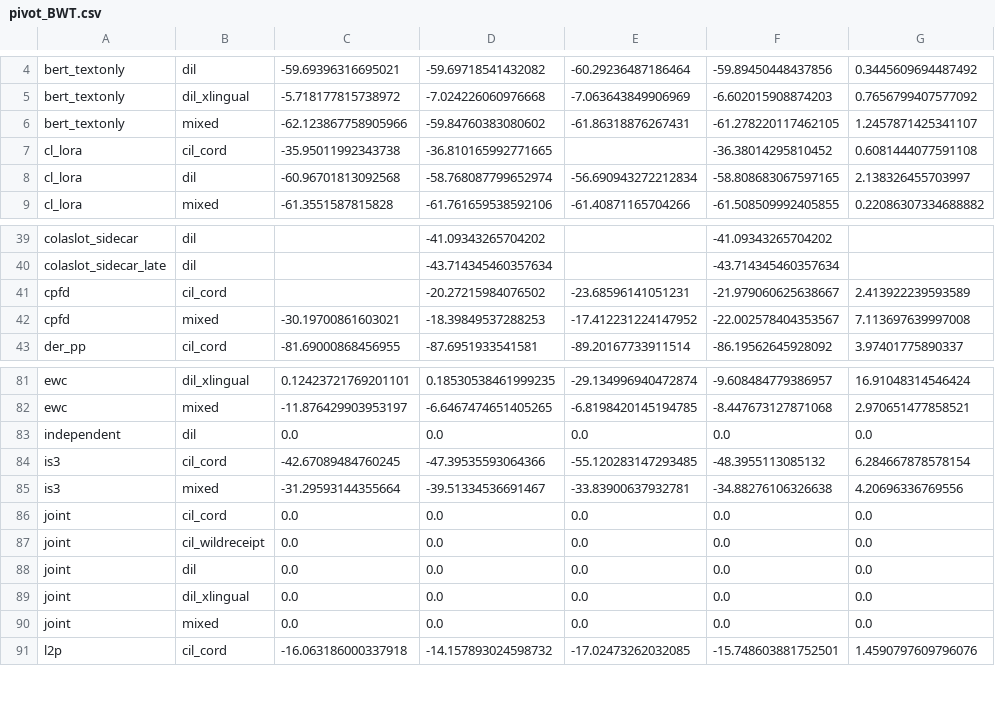
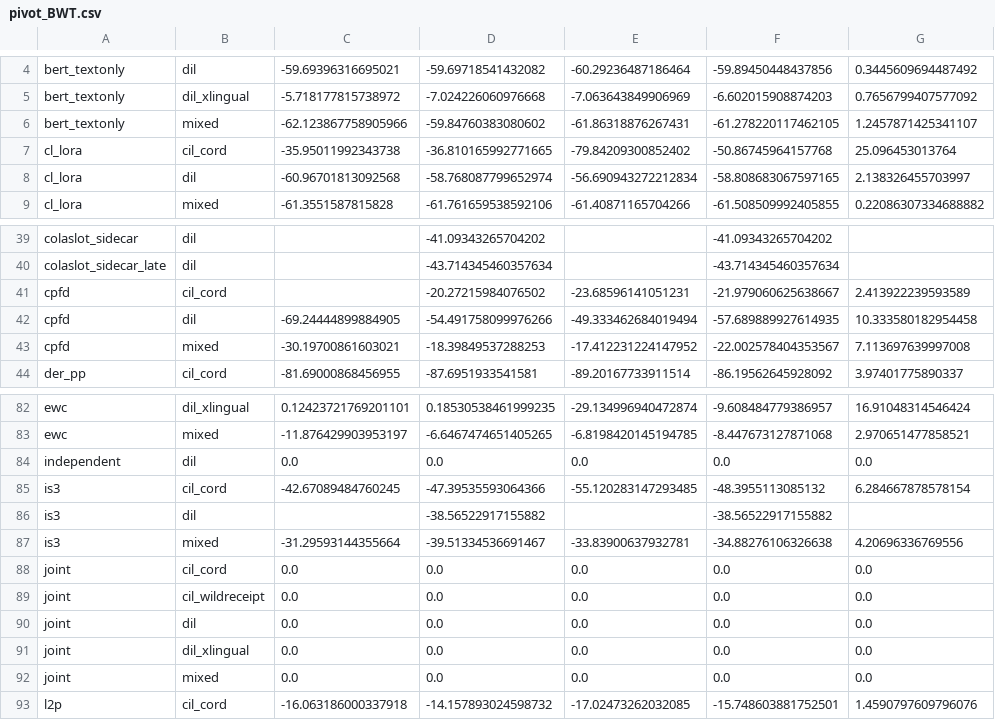
Before and after one commit to hoangthanh283/CLUE, a CSV file: results/pivot_BWT.csv, drawn as a sheet; only a part is shown, gaps mark what is left out.

```diff
--- a/results/pivot_BWT.csv
+++ b/results/pivot_BWT.csv
@@ -6,3 +6,3 @@ bert_textonly,dil_xlingual,-5.718177815738972,-7.024226060976668,-7.063643849906
 bert_textonly,mixed,-62.123867758905966,-59.84760383080602,-61.86318876267431,-61.278220117462105,1.2457871425341107
-cl_lora,cil_cord,-35.95011992343738,-36.810165992771665,,-36.38014295810452,0.6081444077591108
+cl_lora,cil_cord,-35.95011992343738,-36.810165992771665,-79.84209300852402,-50.86745964157768,25.096453013764
 cl_lora,dil,-60.96701813092568,-58.768087799652974,-56.690943272212834,-58.808683067597165,2.138326455703997
@@ -41,2 +41,3 @@ colaslot_sidecar_late,dil,,-43.714345460357634,,-43.714345460357634,
 cpfd,cil_cord,,-20.27215984076502,-23.68596141051231,-21.979060625638667,2.413922239593589
+cpfd,dil,-69.24444899884905,-54.491758099976266,-49.333462684019494,-57.689889927614935,10.333580182954458
 cpfd,mixed,-30.19700861603021,-18.39849537288253,-17.412231224147952,-22.002578404353567,7.113697639997008
@@ -84,2 +85,3 @@ independent,dil,0.0,0.0,0.0,0.0,0.0
 is3,cil_cord,-42.67089484760245,-47.39535593064366,-55.120283147293485,-48.3955113085132,6.284667878578154
+is3,dil,,-38.56522917155882,,-38.56522917155882,
 is3,mixed,-31.29593144355664,-39.51334536691467,-33.83900637932781,-34.88276106326638,4.20696336769556
```
Also changed, not shown: results/all_runs.csv, results/pivot_AA.csv, 13 other files.
